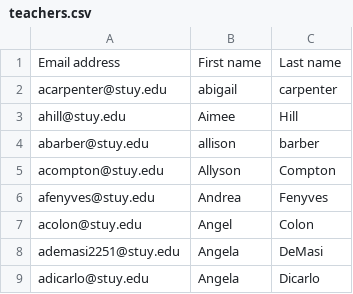
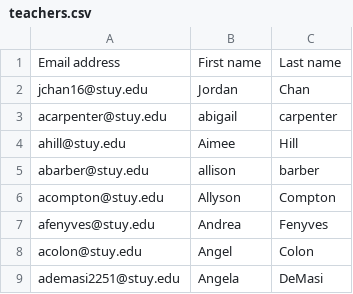
Before and after one commit to jchua1/OutofTuneContrabassoonGoonPlatoon, a CSV file: data/teachers.csv, drawn as a sheet; only a part is shown; the shorter side is filled out with more unchanged rows.

```diff
--- a/data/teachers.csv
+++ b/data/teachers.csv
@@ -1,2 +1,3 @@
 Email address,First name,Last name
+jchan16@stuy.edu,Jordan,Chan
 acarpenter@stuy.edu,abigail,carpenter
```
Also changed, not shown: 3 other files.
